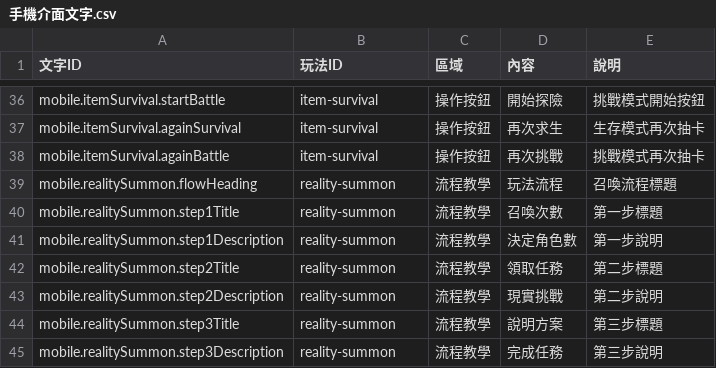
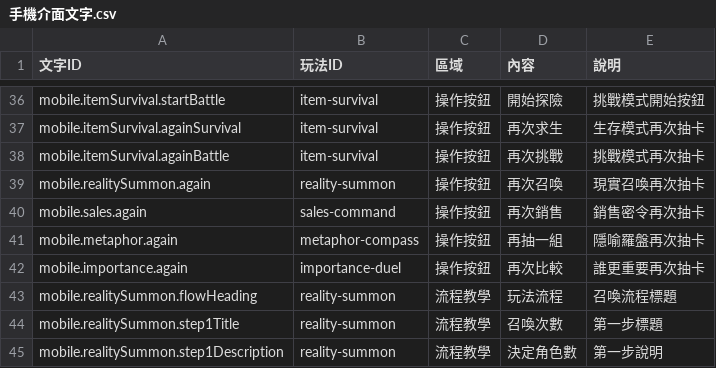
Before and after one commit to macrokernel3000/debatevision, a CSV file: data/content/手機介面文字.csv, drawn as a sheet; only a part is shown, gaps mark what is left out; the shorter side is filled out with more unchanged rows.

```diff
--- a/data/content/手機介面文字.csv
+++ b/data/content/手機介面文字.csv
@@ -38,2 +38,6 @@ mobile.itemSurvival.againSurvival,item-survival,操作按鈕,再次求生,生存
 mobile.itemSurvival.againBattle,item-survival,操作按鈕,再次挑戰,挑戰模式再次抽卡
+mobile.realitySummon.again,reality-summon,操作按鈕,再次召喚,現實召喚再次抽卡
+mobile.sales.again,sales-command,操作按鈕,再次銷售,銷售密令再次抽卡
+mobile.metaphor.again,metaphor-compass,操作按鈕,再抽一組,隱喻羅盤再次抽卡
+mobile.importance.again,importance-duel,操作按鈕,再次比較,誰更重要再次抽卡
 mobile.realitySummon.flowHeading,reality-summon,流程教學,玩法流程,召喚流程標題
```
Also changed, not shown: 49 other files.
